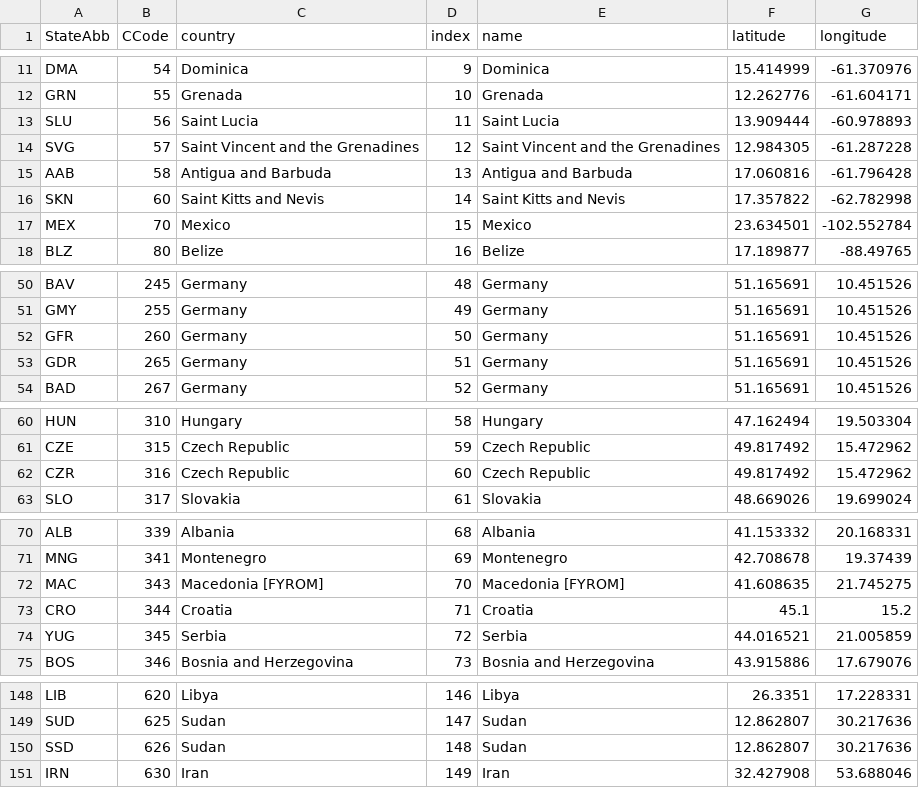
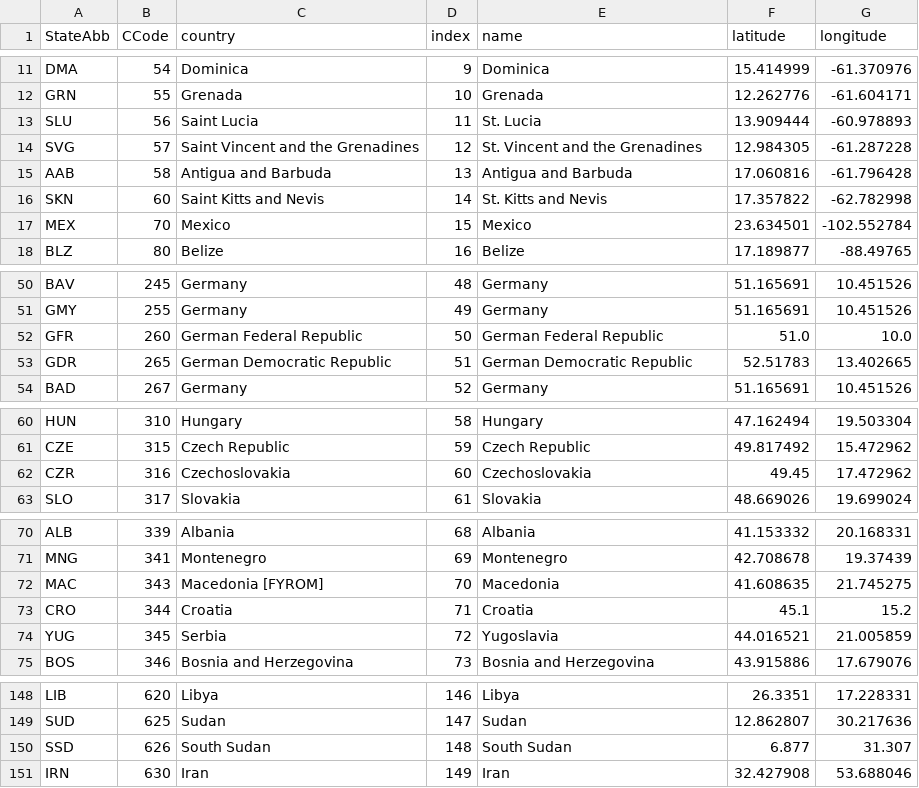
Before and after one commit to PENPIPIS/World-Trade-Network, a CSV file: countries_1997.csv, drawn as a sheet; only a part is shown, gaps mark what is left out; the diff covers the shown part only.

Commit message:
Updated countries_1997.csv

```diff
--- a/countries_1997.csv
+++ b/countries_1997.csv
@@ -12,6 +12,6 @@ DMA,54,Dominica,9,Dominica,15.414999,-61.370976
 GRN,55,Grenada,10,Grenada,12.262776,-61.604171
-SLU,56,Saint Lucia,11,Saint Lucia,13.909444,-60.978893
-SVG,57,Saint Vincent and the Grenadines,12,Saint Vincent and the Grenadines,12.984305,-61.287228
+SLU,56,Saint Lucia,11,St. Lucia,13.909444,-60.978893
+SVG,57,Saint Vincent and the Grenadines,12,St. Vincent and the Grenadines,12.984305,-61.287228
 AAB,58,Antigua and Barbuda,13,Antigua and Barbuda,17.060816,-61.796428
-SKN,60,Saint Kitts and Nevis,14,Saint Kitts and Nevis,17.357822,-62.782998
+SKN,60,Saint Kitts and Nevis,14,St. Kitts and Nevis,17.357822,-62.782998
 MEX,70,Mexico,15,Mexico,23.634501,-102.552784
@@ -51,4 +51,4 @@ BAV,245,Germany,48,Germany,51.165691,10.451526
 GMY,255,Germany,49,Germany,51.165691,10.451526
-GFR,260,Germany,50,Germany,51.165691,10.451526
-GDR,265,Germany,51,Germany,51.165691,10.451526
+GFR,260,German Federal Republic,50,German Federal Republic,51.0,10.0
+GDR,265,German Democratic Republic,51,German Democratic Republic,52.51783,13.402665
 BAD,267,Germany,52,Germany,51.165691,10.451526
@@ -61,3 +61,3 @@ HUN,310,Hungary,58,Hungary,47.162494,19.503304
 CZE,315,Czech Republic,59,Czech Republic,49.817492,15.472962
-CZR,316,Czech Republic,60,Czech Republic,49.817492,15.472962
+CZR,316,Czechoslovakia,60,Czechoslovakia,49.45,17.472962
 SLO,317,Slovakia,61,Slovakia,48.669026,19.699024
@@ -71,5 +71,5 @@ ALB,339,Albania,68,Albania,41.153332,20.168331
 MNG,341,Montenegro,69,Montenegro,42.708678,19.37439
-MAC,343,Macedonia [FYROM],70,Macedonia [FYROM],41.608635,21.745275
+MAC,343,Macedonia [FYROM],70,Macedonia,41.608635,21.745275
 CRO,344,Croatia,71,Croatia,45.1,15.2
-YUG,345,Serbia,72,Serbia,44.016521,21.005859
+YUG,345,Serbia,72,Yugoslavia,44.016521,21.005859
 BOS,346,Bosnia and Herzegovina,73,Bosnia and Herzegovina,43.915886,17.679076
@@ -149,3 +149,3 @@ LIB,620,Libya,146,Libya,26.3351,17.228331
 SUD,625,Sudan,147,Sudan,12.862807,30.217636
-SSD,626,Sudan,148,Sudan,12.862807,30.217636
+SSD,626,South Sudan,148,South Sudan,6.877,31.307
 IRN,630,Iran,149,Iran,32.427908,53.688046
```
Also changed, not shown: 8 edited cells elsewhere in this file.
